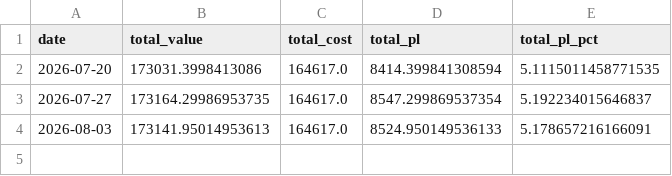
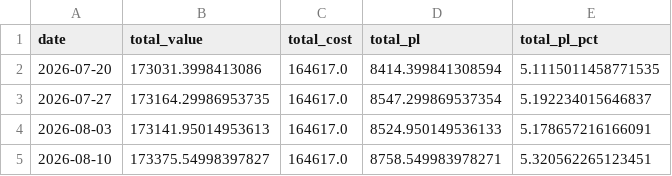
Before and after one commit to rafamarino04/portfolio-manager, a CSV file: reports/history.csv, drawn as a sheet; the diff names each change by its address in the sheet, - before the commit and + after, or states it on an @@ line.

```diff
--- a/reports/history.csv
+++ b/reports/history.csv
+row 5: 2026-08-10 | 173375.54998397827 | 164617.0 | 8758.549983978271 | 5.320562265123451
```
Also changed, not shown: 1 other file.
